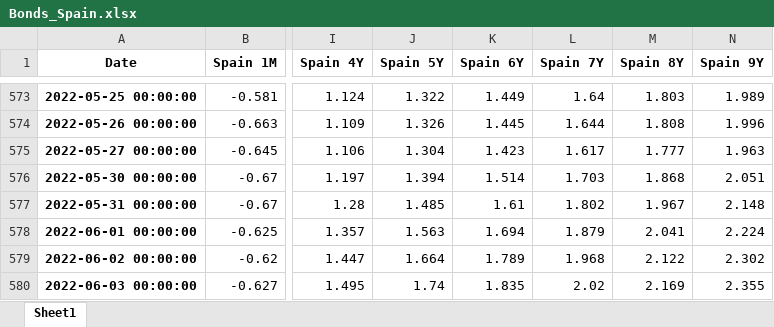
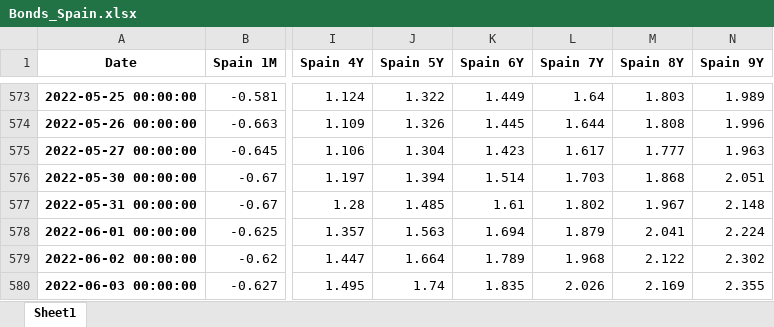
Before and after one commit to cober-data/curvature_database, an Excel workbook: Bonds_Spain.xlsx, sheet Sheet1, drawn as a sheet; only a part is shown, gaps mark what is left out; values as stored, in another font and other column widths than the file's, no borders; the diff names each change by its address in the sheet, - before the commit and + after, or states it on an @@ line.

```diff
--- a/Bonds_Spain.xlsx (sheet Sheet1)
+++ b/Bonds_Spain.xlsx (sheet Sheet1)
-L580 (Spain 7Y): 2.02
+L580 (Spain 7Y): 2.026
```
Also changed, not shown: Bonds_Mexico.xlsx, Bonds_Netherlands.xlsx, 39 other files.
